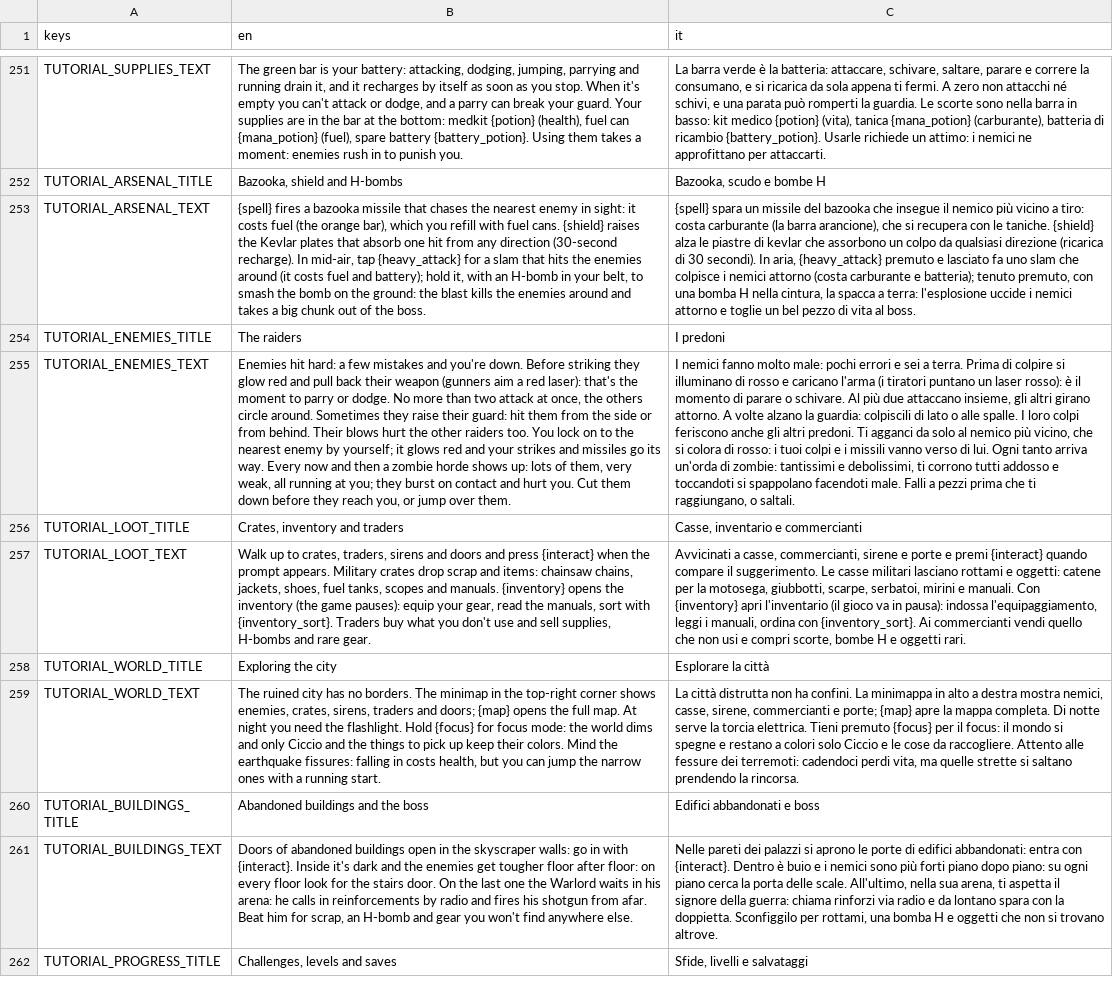
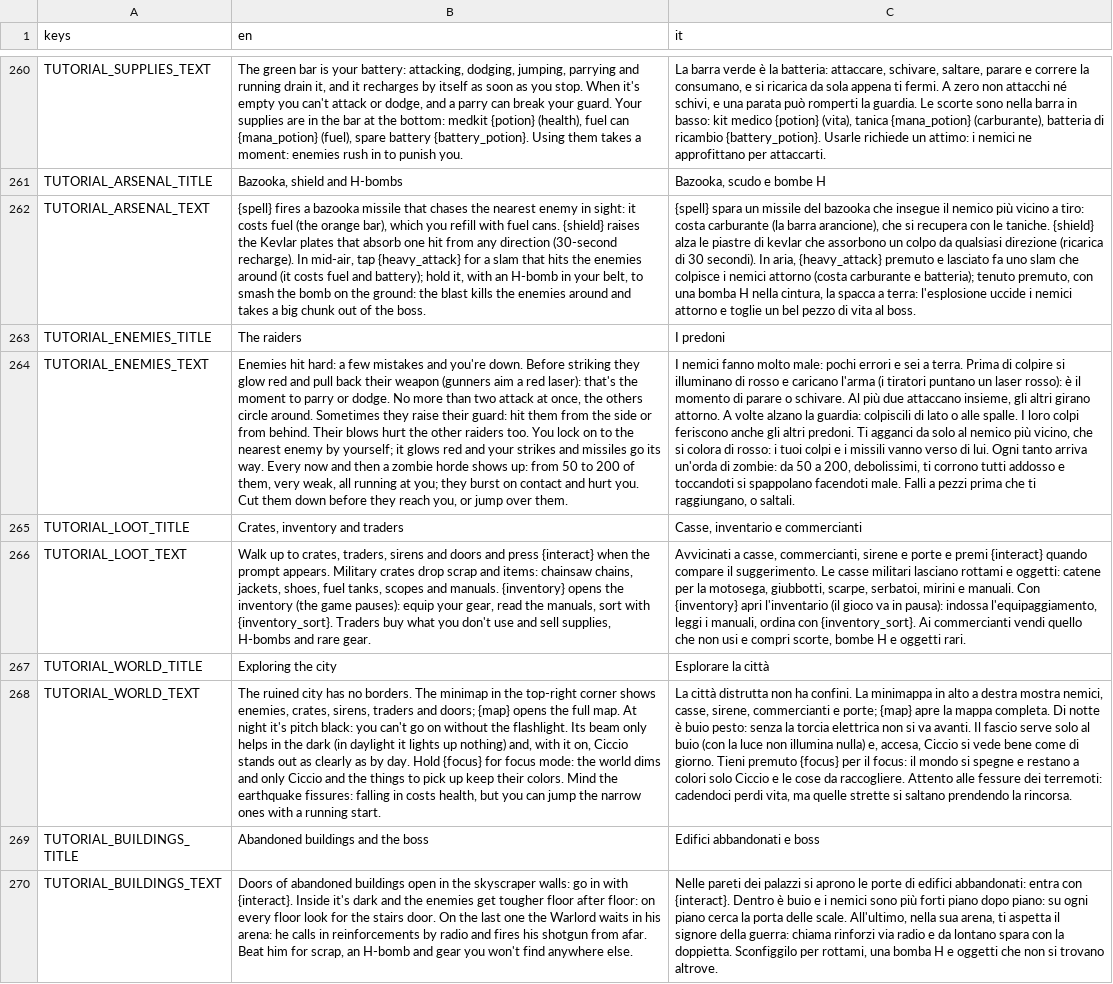
Before and after one commit to fdamore1984/ciccio-massacro, a CSV file: data/translations.csv, drawn as a sheet; only a part is shown, gaps mark what is left out; the shorter side is filled out with more unchanged rows; addresses are those after the commit; the diff covers the shown part only; the diff names each change by its address in the sheet, - before the commit and + after, or states it on an @@ line.

```diff
--- a/data/translations.csv
+++ b/data/translations.csv
-B264 (en): …shows up: lots of them,…
+B264 (en): …shows up: from 50 to 200 of them,…
-C264 (it): …di zombie: tantissimi e debolissimi, ti…
+C264 (it): …di zombie: da 50 a 200, debolissimi, ti…
-B268 (en): …At night you need the flashlight. Hold {focus}…
+B268 (en): …At night it's pitch black: you can't go on without the flashlight. Its beam only helps in the dark (in daylight it lights up nothing) and, with it on, Ciccio stands out as clearly as by day. Hold {focus}…
-C268 (it): …Di notte serve la torcia elettrica. Tieni premuto…
+C268 (it): …Di notte è buio pesto: senza la torcia elettrica non si va avanti. Il fascio serve solo al buio (con la luce non illumina nulla) e, accesa, Ciccio si vede bene come di giorno. Tieni premuto…
```
Also changed, not shown: 11 added rows elsewhere in this file, 54 other files.
